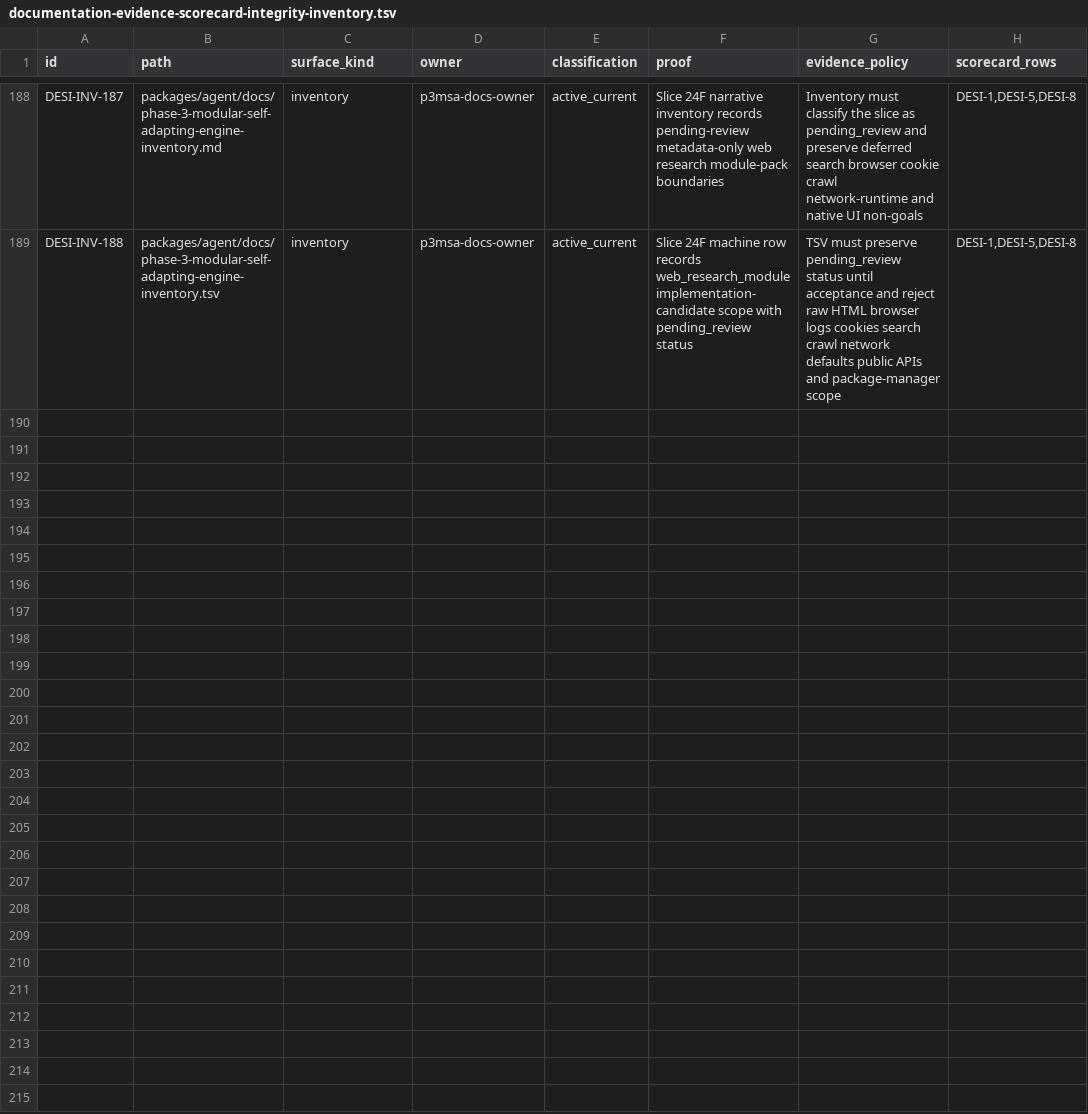
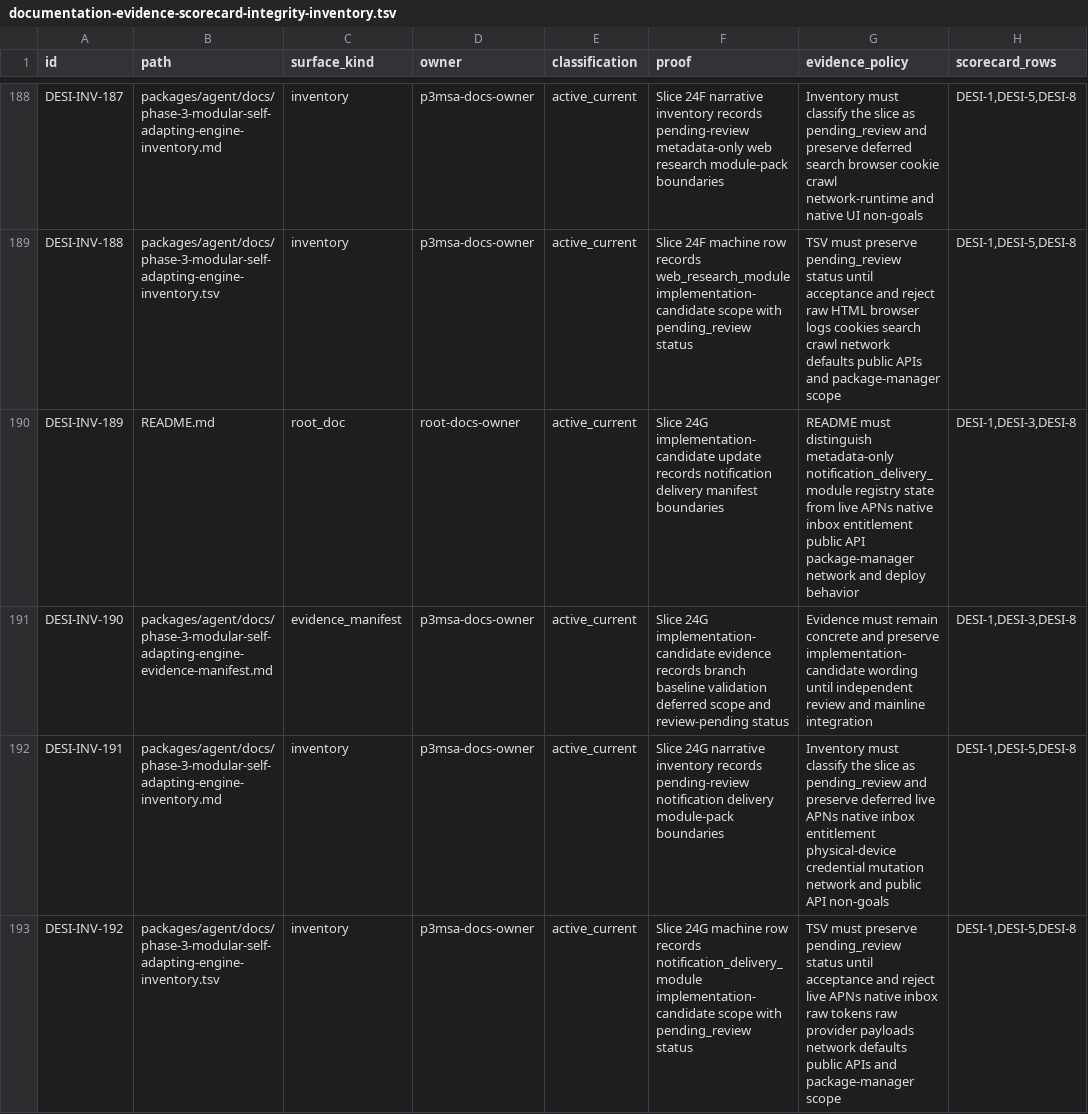
Before and after one commit to mhismail3/tron, a TSV file: packages/agent/docs/documentation-evidence-scorecard-integrity-inventory.tsv, drawn as a sheet; only a part is shown, gaps mark what is left out; the diff names each change by its address in the sheet, - before the commit and + after, or states it on an @@ line.

Commit message:
feat: add notification delivery module pack

```diff
--- a/packages/agent/docs/documentation-evidence-scorecard-integrity-inventory.tsv
+++ b/packages/agent/docs/documentation-evidence-scorecard-integrity-inventory.tsv
+row 190: DESI-INV-189 | README.md | root_doc | root-docs-owner | active_current | Slice 24G implementation-candidate update records notification delivery manifest boundaries | README must distinguish metadata-only notification_delivery_module registry state from live APNs native inbox entitlement public API package-manager network and deploy behavior | DESI-1,DESI-3,DESI-8
+row 191: DESI-INV-190 | packages/agent/docs/phase-3-modular-self-adapting-engine-evidence-manifest.md | evidence_manifest | p3msa-docs-owner | active_current | Slice 24G implementation-candidate evidence records branch baseline validation deferred scope and review-pending status | Evidence must remain concrete and preserve implementation-candidate wording until independent review and mainline integration | DESI-1,DESI-3,DESI-8
+row 192: DESI-INV-191 | packages/agent/docs/phase-3-modular-self-adapting-engine-inventory.md | inventory | p3msa-docs-owner | active_current | Slice 24G narrative inventory records pending-review notification delivery module-pack boundaries | Inventory must classify the slice as pending_review and preserve deferred live APNs native inbox entitlement physical-device credential mutation network and public API non-goals | DESI-1,DESI-5,DESI-8
+row 193: DESI-INV-192 | packages/agent/docs/phase-3-modular-self-adapting-engine-inventory.tsv | inventory | p3msa-docs-owner | active_current | Slice 24G machine row records notification_delivery_module implementation-candidate scope with pending_review status | TSV must preserve pending_review status until acceptance and reject live APNs native inbox raw tokens raw provider payloads network defaults public APIs and package-manager scope | DESI-1,DESI-5,DESI-8
```
Also changed, not shown: packages/agent/docs/hierarchical-rearchitecture-current-ownership-map.tsv, packages/agent/docs/phase-3-modular-self-adapting-engine-inventory.tsv, 18 other files.
